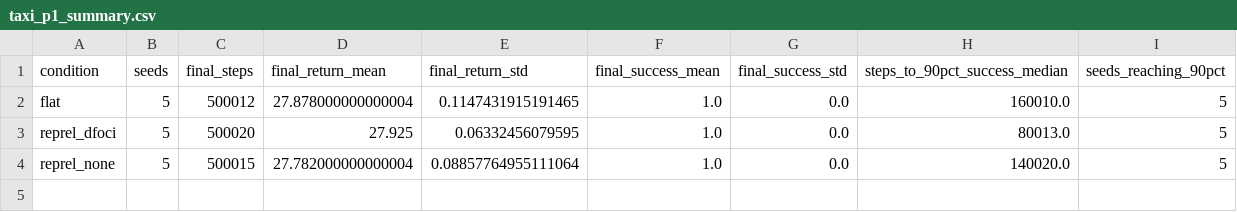
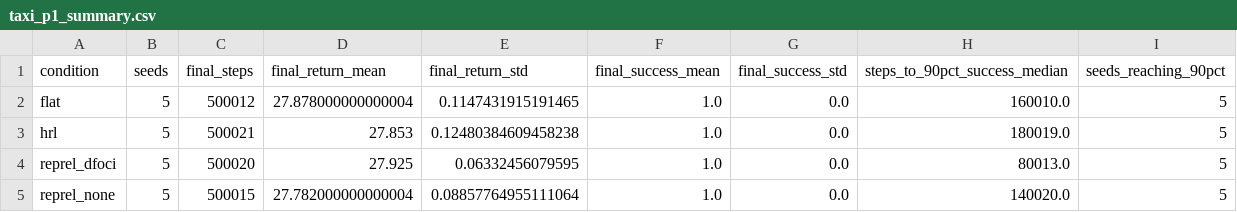
Before and after one commit to nikhileshp/RePReL, a CSV file: results/taxi/taxi_p1_summary.csv, drawn as a sheet; the diff names each change by its address in the sheet, - before the commit and + after, or states it on an @@ line.

```diff
--- a/results/taxi/taxi_p1_summary.csv
+++ b/results/taxi/taxi_p1_summary.csv
+row 3: hrl | 5 | 500021 | 27.853 | 0.12480384609458238 | 1.0 | 0.0 | 180019.0 | 5
```
Also changed, not shown: results/taxi/taxi_p2_summary.csv, results/taxi/taxi_p3_summary.csv, 22 other files.
